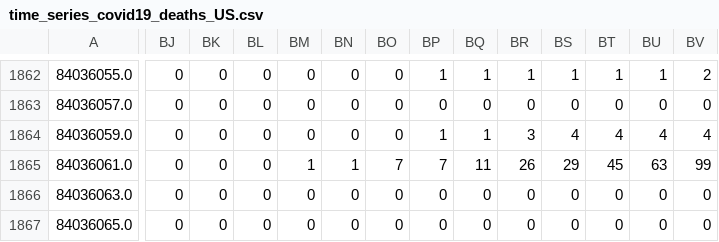
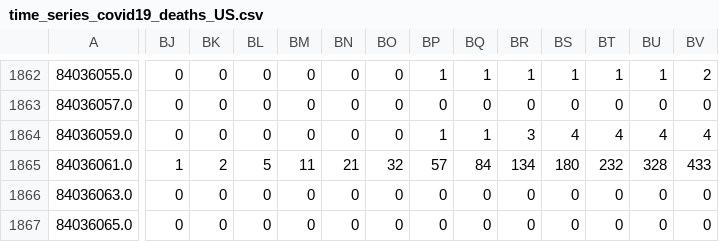
Before and after one commit to Harvtronix/COVID-19, a CSV file: data/time_series_covid19_deaths_US.csv, drawn as a sheet; only a part is shown, gaps mark what is left out; the diff covers the shown part only; the diff names each change by its address in the sheet, - before the commit and + after, or states it on an @@ line.

```diff
--- a/data/time_series_covid19_deaths_US.csv
+++ b/data/time_series_covid19_deaths_US.csv
-BJ1865: 0
+BJ1865: 1
-BK1865: 0
+BK1865: 2
-BL1865: 0
+BL1865: 5
-BM1865: 1
+BM1865: 11
-BN1865: 1
+BN1865: 21
-BO1865: 7
+BO1865: 32
-BP1865: 7
+BP1865: 57
-BQ1865: 11
+BQ1865: 84
-BR1865: 26
+BR1865: 134
-BS1865: 29
+BS1865: 180
-BT1865: 45
+BT1865: 232
-BU1865: 63
+BU1865: 328
-BV1865: 99
+BV1865: 433
```
Also changed, not shown: 32 edited cells elsewhere in this file, data/time_series_covid19_confirmed_US.csv.
